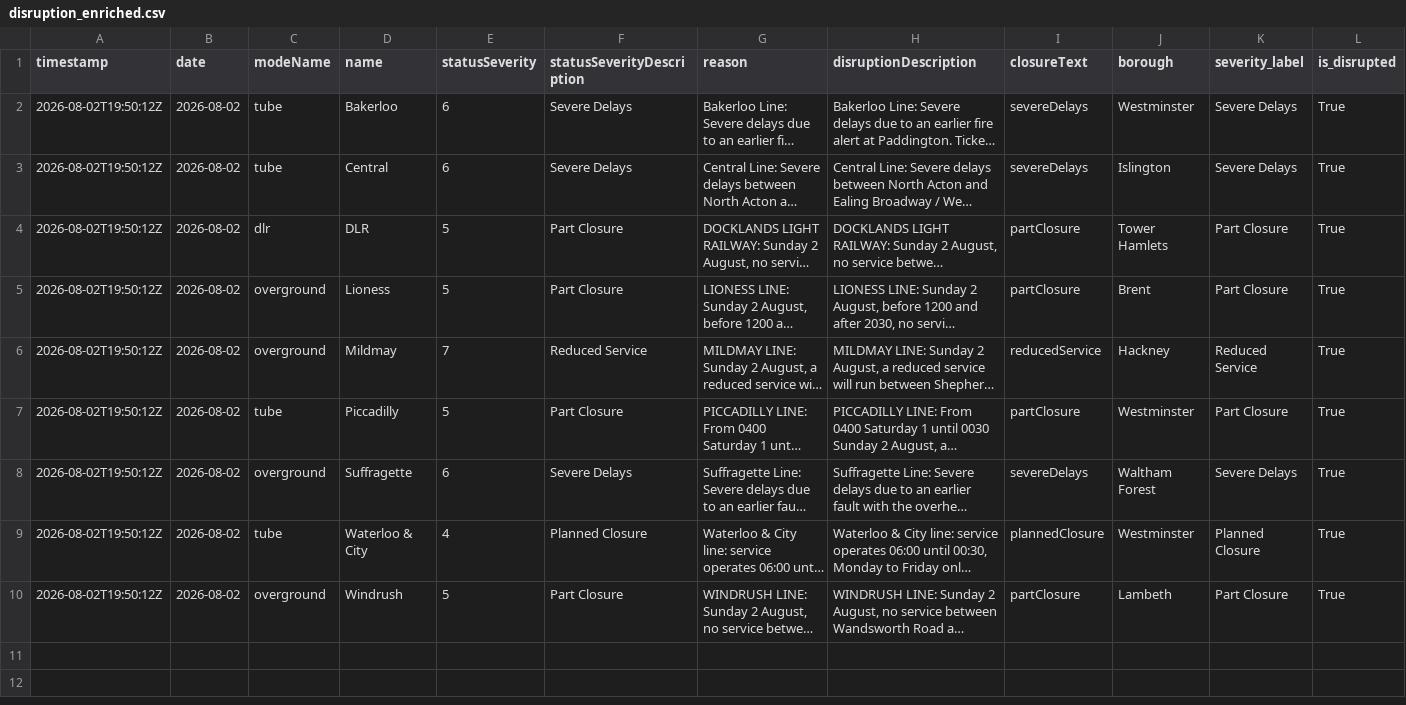
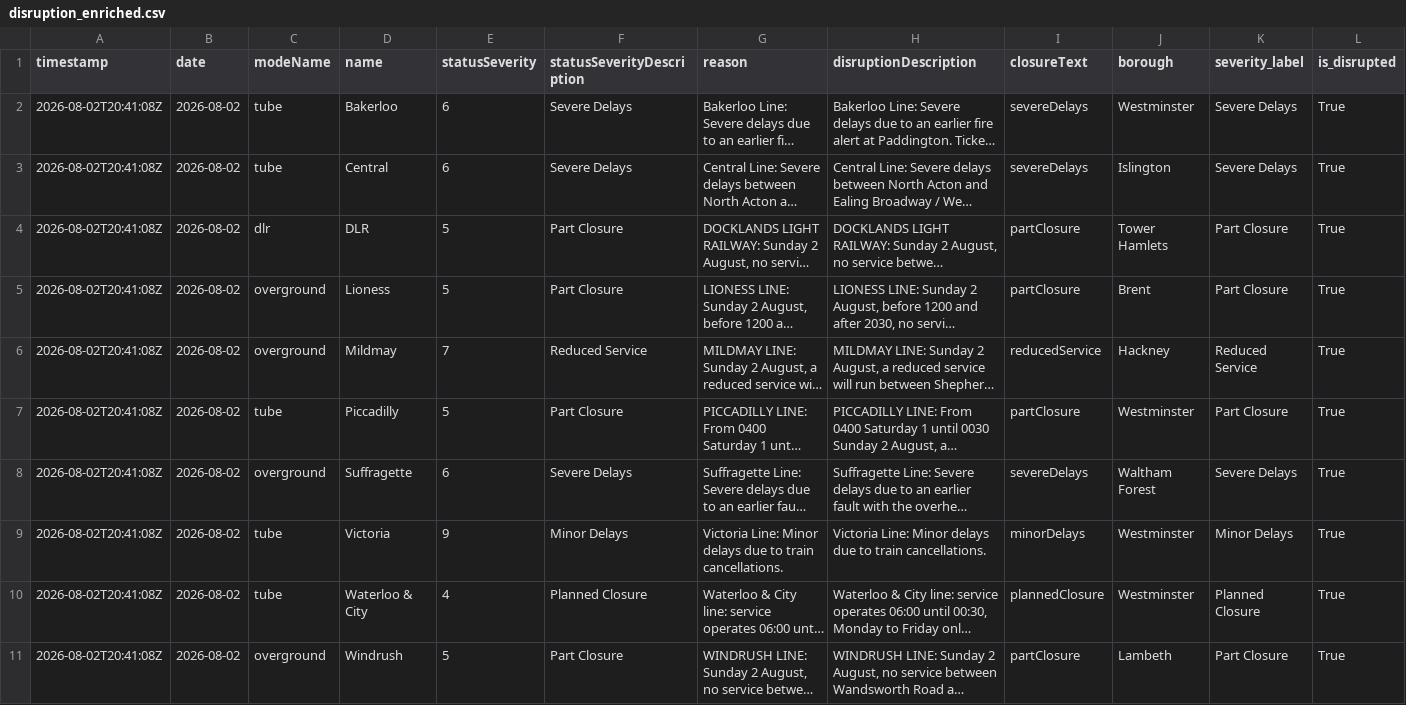
Before and after one commit to Aashleshaj/London_Transport_Reliability_and_Economic_Impact, a CSV file: data/disruption_enriched.csv, drawn as a sheet; only a part is shown; long unchanged cells end in …; addresses are those after the commit; rows hold the shown columns only; the diff names each change by its address in the sheet, - before the commit and + after, or states it on an @@ line.

```diff
--- a/data/disruption_enriched.csv
+++ b/data/disruption_enriched.csv
-A2:A8 (timestamp): 2026-08-02T19:50:12Z
+A2:A8 (timestamp): 2026-08-02T20:41:08Z
+row 9: 2026-08-02T20:41:08Z | 2026-08-02 | tube | Victoria | 9 | Minor Delays | Victoria Line: Minor delays due to train cancellations. | Victoria Line: Minor delays due to train cancellations. | minorDelays | Westminster | Minor Delays | True
-A10:A11 (timestamp): 2026-08-02T19:50:12Z
+A10:A11 (timestamp): 2026-08-02T20:41:08Z
```
Also changed, not shown: data/all_lines_combined.csv, data/borough_disruption_daily.csv, 8 other files.
